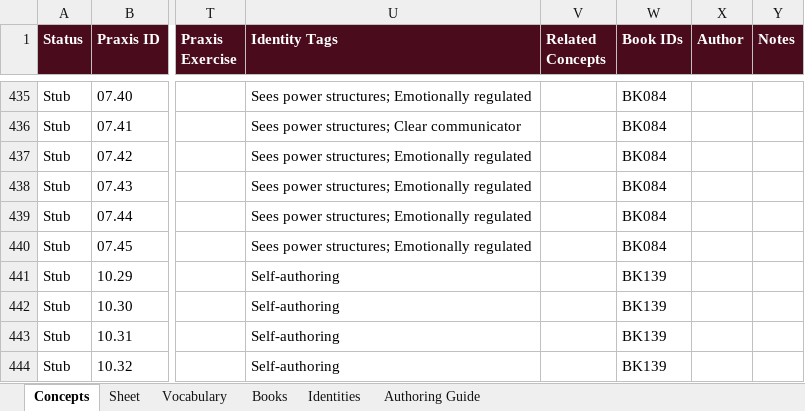
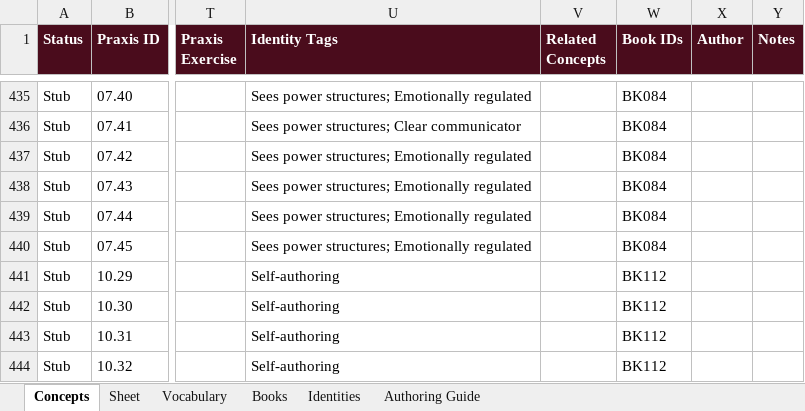
Before and after one commit to AuthoraAcquisition/PraxisNow, an Excel workbook: content/praxis-concept-library.xlsx, sheet Concepts, drawn as a sheet; only a part is shown, gaps mark what is left out; values as stored, in another font and other column widths than the file's, no borders; charts and pictures not drawn; the diff covers the shown part only; the diff names each change by its address in the sheet, - before the commit and + after, or states it on an @@ line.

```diff
--- a/content/praxis-concept-library.xlsx (sheet Concepts)
+++ b/content/praxis-concept-library.xlsx (sheet Concepts)
-W441:W444 (Book IDs): BK139
+W441:W444 (Book IDs): BK112
```
Also changed, not shown: 104 edited cells elsewhere in this sheet, sheet Books, sheet Identities, sheet Authoring Guide, sheet Vocabulary, charts or pictures, 4 other files.
